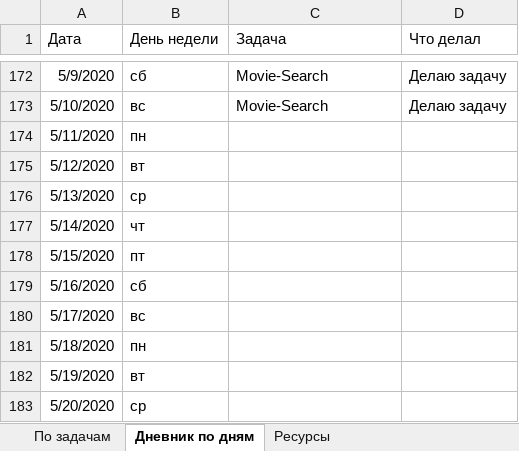
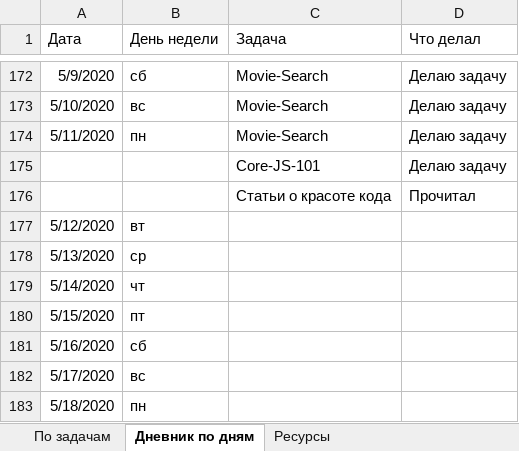
Before and after one commit to AndreiMedvedevSaratov/My_Learning_Diary, an Excel workbook: My_Diary.xlsx, sheet Дневник по дням, drawn as a sheet; only a part is shown, gaps mark what is left out; the shorter side is filled out with more unchanged rows; values as stored, in another font and other column widths than the file's, no borders; the diff names each change by its address in the sheet, - before the commit and + after, or states it on an @@ line.

Commit message:
Update My_Diary.xlsx

```diff
--- a/My_Diary.xlsx (sheet Дневник по дням)
+++ b/My_Diary.xlsx (sheet Дневник по дням)
-C174 (Задача): (empty)
+C174 (Задача): Movie-Search
-D174 (Что делал): (empty)
+D174 (Что делал): Делаю задачу
+row 175:  |  | Core-JS-101 | Делаю задачу
+row 176:  |  | Статьи о красоте кода | Прочитал
```
Also changed, not shown: sheet По задачам.
